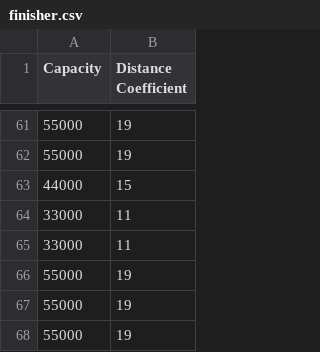
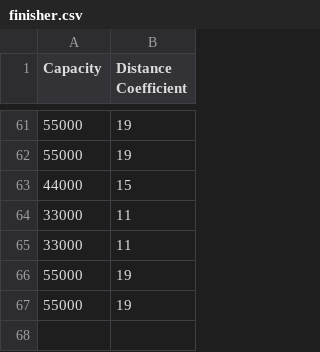
Before and after one commit to bazylhorsey/livestock-logistic-optimizer, a CSV file: data/large/finisher.csv, drawn as a sheet; only a part is shown, gaps mark what is left out.

```diff
--- a/data/large/finisher.csv
+++ b/data/large/finisher.csv
@@ -67,2 +67 @@ Capacity, Distance Coefficient
 55000,19
-55000,19
```
Also changed, not shown: data/large/distance.csv, 4 other files.
